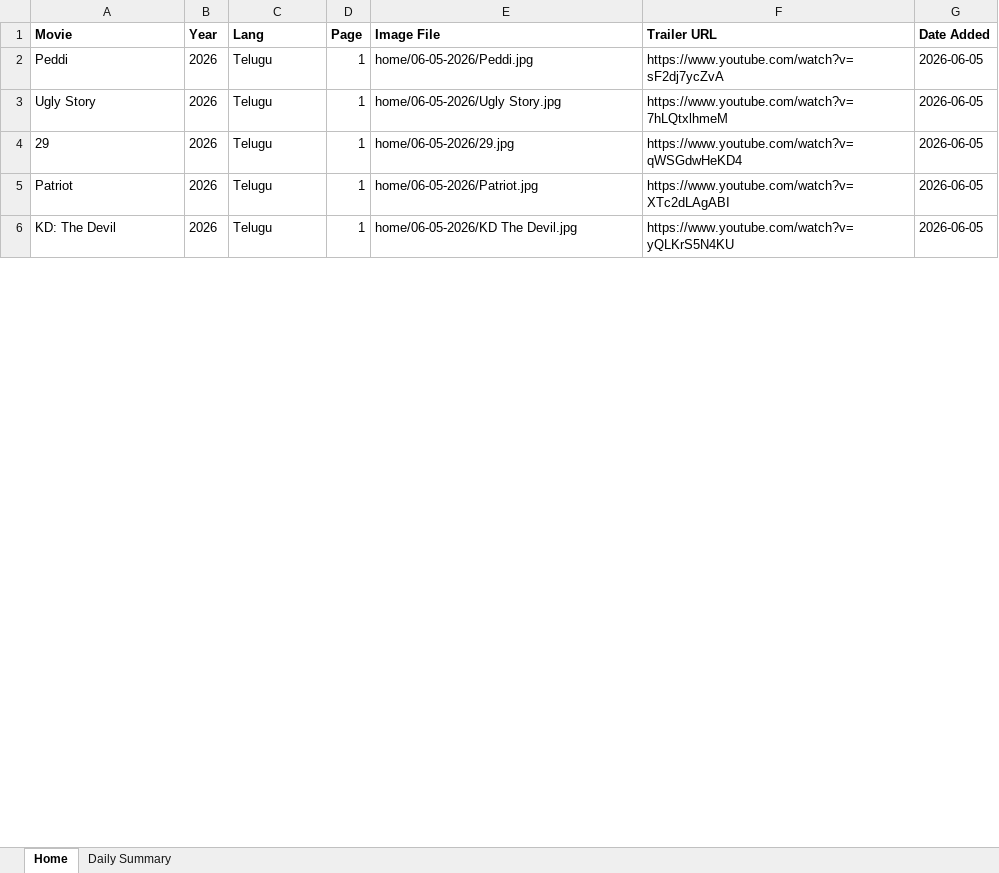
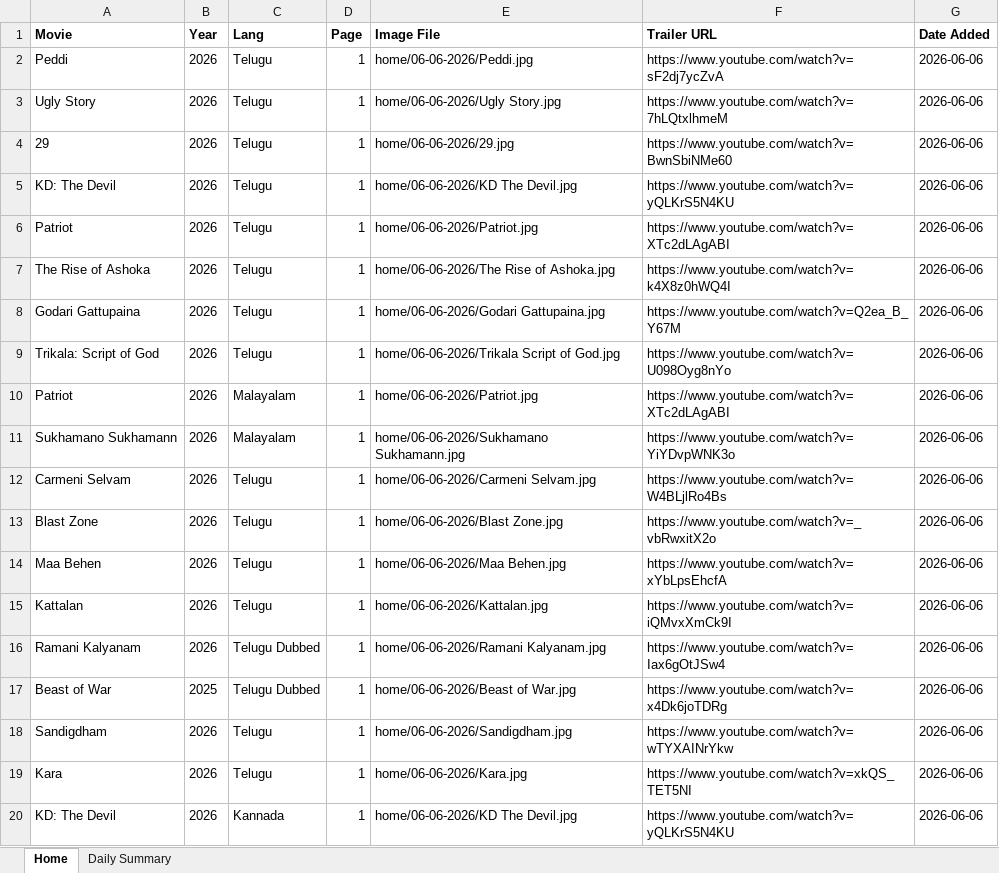
Before and after one commit to Lucky2Kode/movie-rulz-scrap, an Excel workbook: output/home.xlsx, sheet Home, drawn as a sheet; only a part is shown; values as stored, in another font and other column widths than the file's, no borders; addresses are those after the commit; the diff covers the shown part only; the diff names each change by its address in the sheet, - before the commit and + after, or states it on an @@ line.

```diff
--- a/output/home.xlsx (sheet Home)
+++ b/output/home.xlsx (sheet Home)
-E2 (Image File): home/06-05-2026/Peddi.jpg
+E2 (Image File): home/06-06-2026/Peddi.jpg
-G2:G4 (Date Added): 2026-06-05
+G2:G4 (Date Added): 2026-06-06
-E3 (Image File): home/06-05-2026/Ugly Story.jpg
+E3 (Image File): home/06-06-2026/Ugly Story.jpg
-E4 (Image File): home/06-05-2026/29.jpg
+E4 (Image File): home/06-06-2026/29.jpg
-F4 (Trailer URL): https://www.youtube.com/watch?v=qWSGdwHeKD4
+F4 (Trailer URL): https://www.youtube.com/watch?v=BwnSbiNMe60
+row 5: KD: The Devil | 2026 | Telugu | 1 | home/06-06-2026/KD The Devil.jpg | https://www.youtube.com/watch?v=yQLKrS5N4KU | 2026-06-06
-E6 (Image File): home/06-05-2026/Patriot.jpg
+E6 (Image File): home/06-06-2026/Patriot.jpg
-G6 (Date Added): 2026-06-05
+G6 (Date Added): 2026-06-06
+row 7: The Rise of Ashoka | 2026 | Telugu | 1 | home/06-06-2026/The Rise of Ashoka.jpg | https://www.youtube.com/watch?v=k4X8z0hWQ4I | 2026-06-06
+row 8: Godari Gattupaina | 2026 | Telugu | 1 | home/06-06-2026/Godari Gattupaina.jpg | https://www.youtube.com/watch?v=Q2ea_B_Y67M | 2026-06-06
+row 9: Trikala: Script of God | 2026 | Telugu | 1 | home/06-06-2026/Trikala Script of God.jpg | https://www.youtube.com/watch?v=U098Oyg8nYo | 2026-06-06
+row 10: Patriot | 2026 | Malayalam | 1 | home/06-06-2026/Patriot.jpg | https://www.youtube.com/watch?v=XTc2dLAgABI | 2026-06-06
+row 11: Sukhamano Sukhamann | 2026 | Malayalam | 1 | home/06-06-2026/Sukhamano Sukhamann.jpg | https://www.youtube.com/watch?v=YiYDvpWNK3o | 2026-06-06
+row 12: Carmeni Selvam | 2026 | Telugu | 1 | home/06-06-2026/Carmeni Selvam.jpg | https://www.youtube.com/watch?v=W4BLjlRo4Bs | 2026-06-06
+row 13: Blast Zone | 2026 | Telugu | 1 | home/06-06-2026/Blast Zone.jpg | https://www.youtube.com/watch?v=_vbRwxitX2o | 2026-06-06
+row 14: Maa Behen | 2026 | Telugu | 1 | home/06-06-2026/Maa Behen.jpg | https://www.youtube.com/watch?v=xYbLpsEhcfA | 2026-06-06
+row 15: Kattalan | 2026 | Telugu | 1 | home/06-06-2026/Kattalan.jpg | https://www.youtube.com/watch?v=iQMvxXmCk9I | 2026-06-06
+row 16: Ramani Kalyanam | 2026 | Telugu Dubbed | 1 | home/06-06-2026/Ramani Kalyanam.jpg | https://www.youtube.com/watch?v=Iax6gOtJSw4 | 2026-06-06
+row 17: Beast of War | 2025 | Telugu Dubbed | 1 | home/06-06-2026/Beast of War.jpg | https://www.youtube.com/watch?v=x4Dk6joTDRg | 2026-06-06
+row 18: Sandigdham | 2026 | Telugu | 1 | home/06-06-2026/Sandigdham.jpg | https://www.youtube.com/watch?v=wTYXAINrYkw | 2026-06-06
+row 19: Kara | 2026 | Telugu | 1 | home/06-06-2026/Kara.jpg | https://www.youtube.com/watch?v=xkQS_TET5NI | 2026-06-06
-C20 (Lang): Telugu
+C20 (Lang): Kannada
-E20 (Image File): home/06-05-2026/KD The Devil.jpg
+E20 (Image File): home/06-06-2026/KD The Devil.jpg
-G20 (Date Added): 2026-06-05
+G20 (Date Added): 2026-06-06
```
Also changed, not shown: 5 added rows, 34 removed rows and 21 edited cells elsewhere in this sheet, sheet Daily Summary, 1 other file.
